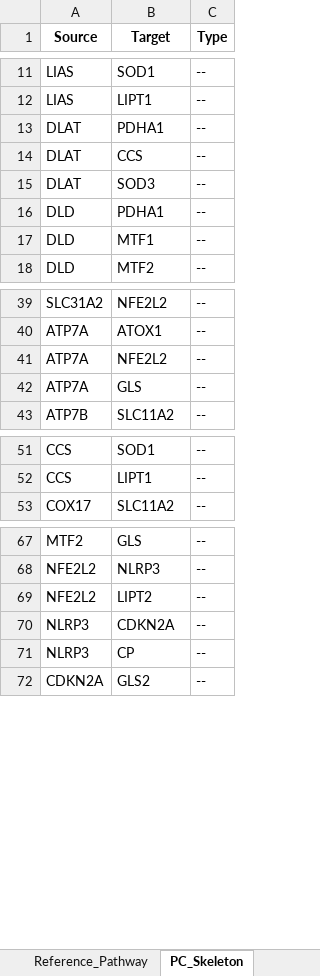
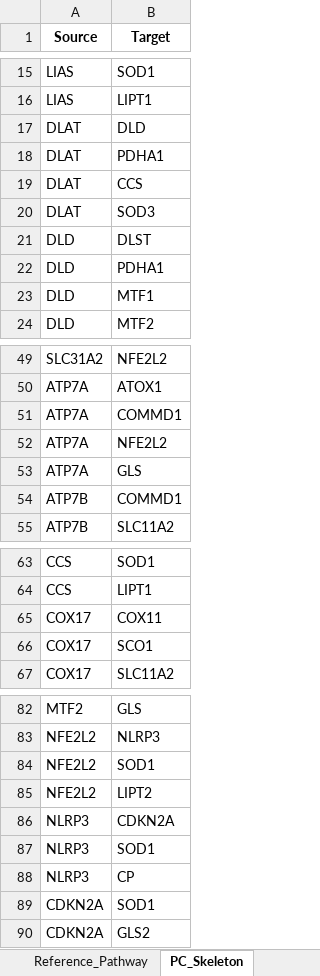
Before and after one commit to Jy-Mentor/CIRI-cuproptosis-causal-discovery, an Excel workbook: results/L2_causal_discovery/L2_Cuproptosis_Causal_DAG.xlsx, sheet PC_Skeleton, drawn as a sheet; only a part is shown, gaps mark what is left out; values as stored, in another font and other column widths than the file's, no borders; removed rows and columns are numbered as before the commit, all else as after; the diff covers the shown part only; the diff names each change by its address in the sheet, - before the commit and + after, or states it on an @@ line.

```diff
--- a/results/L2_causal_discovery/L2_Cuproptosis_Causal_DAG.xlsx (sheet PC_Skeleton)
+++ b/results/L2_causal_discovery/L2_Cuproptosis_Causal_DAG.xlsx (sheet PC_Skeleton)
-column C (Type), rows 11-18: all --; rows 39-43: all --; rows 51-53: all --; rows 67-72: all --
+row 17: DLAT | DLD
+row 21: DLD | DLST
+row 51: ATP7A | COMMD1
+row 54: ATP7B | COMMD1
+row 65: COX17 | COX11
+row 66: COX17 | SCO1
+row 84: NFE2L2 | SOD1
+row 87: NLRP3 | SOD1
+row 89: CDKN2A | SOD1
```
Also changed, not shown: 9 added rows elsewhere in this sheet, sheet Final_DAG_Merged, sheet Gene_Importance, sheet Self_Check, sheet Reference_Pathway, other sheet tabs, 1 other file.
